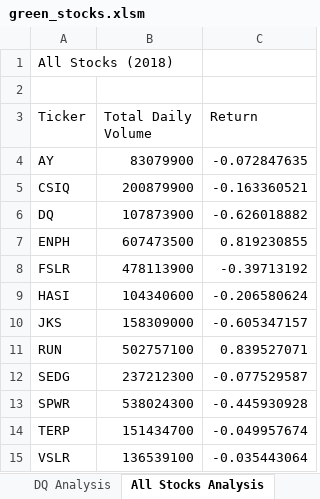
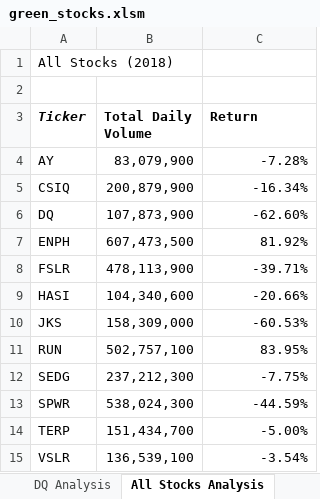
Before and after one commit to rudyk30/Green-Energy-Stock-Analysis-, an Excel workbook: green_stocks.xlsm, sheet All Stocks Analysis, drawn as a sheet; values as stored, in another font and other column widths than the file's, no borders; the diff names each change by its address in the sheet, - before the commit and + after, or states it on an @@ line.

Commit message:
Added conditional formatting to cells

```diff
--- a/green_stocks.xlsm (sheet All Stocks Analysis)
+++ b/green_stocks.xlsm (sheet All Stocks Analysis)
-A3:C3 bold: off
+A3:C3 bold: on
-A3 italic: off
+A3 italic: on
-B4 (Total Daily Volume): 83079900
+B4 (Total Daily Volume): 83,079,900
-C4 (Return): -0.072847635
+C4 (Return): -7.28%
-B5 (Total Daily Volume): 200879900
+B5 (Total Daily Volume): 200,879,900
-C5 (Return): -0.163360521
+C5 (Return): -16.34%
-B6 (Total Daily Volume): 107873900
+B6 (Total Daily Volume): 107,873,900
-C6 (Return): -0.626018882
+C6 (Return): -62.60%
-B7 (Total Daily Volume): 607473500
+B7 (Total Daily Volume): 607,473,500
-C7 (Return): 0.819230855
+C7 (Return): 81.92%
-B8 (Total Daily Volume): 478113900
+B8 (Total Daily Volume): 478,113,900
-C8 (Return): -0.39713192
+C8 (Return): -39.71%
-B9 (Total Daily Volume): 104340600
+B9 (Total Daily Volume): 104,340,600
-C9 (Return): -0.206580624
+C9 (Return): -20.66%
-B10 (Total Daily Volume): 158309000
+B10 (Total Daily Volume): 158,309,000
-C10 (Return): -0.605347157
+C10 (Return): -60.53%
-B11 (Total Daily Volume): 502757100
+B11 (Total Daily Volume): 502,757,100
-C11 (Return): 0.839527071
+C11 (Return): 83.95%
-B12 (Total Daily Volume): 237212300
+B12 (Total Daily Volume): 237,212,300
-C12 (Return): -0.077529587
+C12 (Return): -7.75%
-B13 (Total Daily Volume): 538024300
+B13 (Total Daily Volume): 538,024,300
-C13 (Return): -0.445930928
+C13 (Return): -44.59%
-B14 (Total Daily Volume): 151434700
+B14 (Total Daily Volume): 151,434,700
-C14 (Return): -0.049957674
+C14 (Return): -5.00%
-B15 (Total Daily Volume): 136539100
+B15 (Total Daily Volume): 136,539,100
-C15 (Return): -0.035443064
+C15 (Return): -3.54%
```
